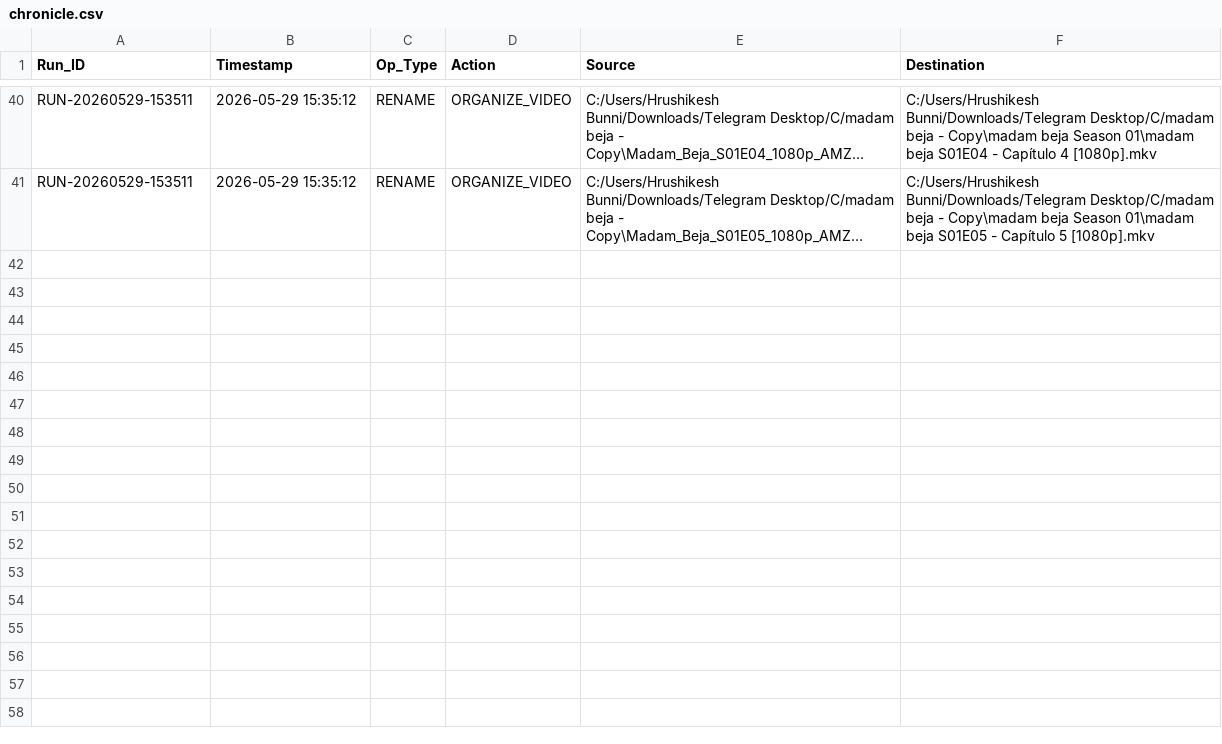
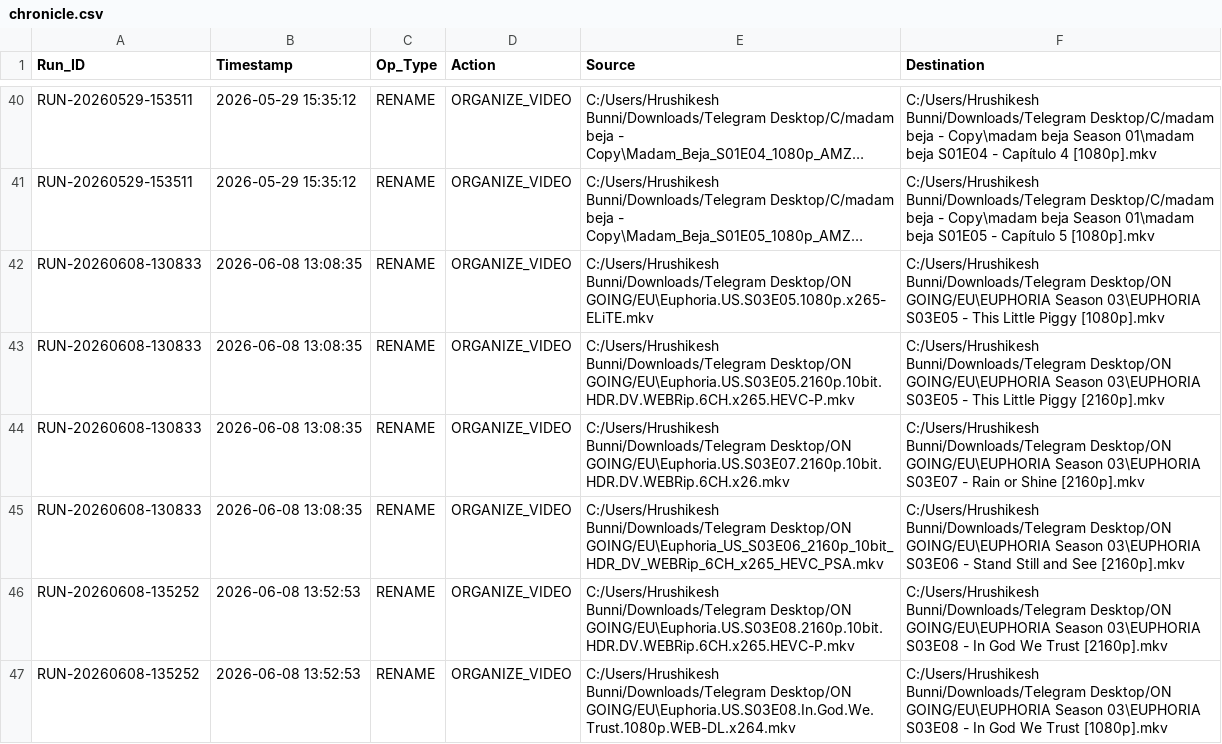
Before and after one commit to hrushikesh8/OYNX-ENGINE, a CSV file: logs/chronicle.csv, drawn as a sheet; only a part is shown, gaps mark what is left out; long unchanged cells end in …; the diff names each change by its address in the sheet, - before the commit and + after, or states it on an @@ line.

```diff
--- a/logs/chronicle.csv
+++ b/logs/chronicle.csv
+row 42: RUN-20260608-130833 | 2026-06-08 13:08:35 | RENAME | ORGANIZE_VIDEO | C:/Users/Hrushikesh Bunni/Downloads/Telegram Desktop/ON GOING/EU\Euphoria.US.S03E05.1080p.x265-ELiTE.mkv | C:/Users/Hrushikesh Bunni/Downloads/Telegram Desktop/ON GOING/EU\EUPHORIA Season 03\EUPHORIA S03E05 - This Little Piggy [1080p].mkv
+row 43: RUN-20260608-130833 | 2026-06-08 13:08:35 | RENAME | ORGANIZE_VIDEO | C:/Users/Hrushikesh Bunni/Downloads/Telegram Desktop/ON GOING/EU\Euphoria.US.S03E05.2160p.10bit.HDR.DV.WEBRip.6CH.x265.HEVC-P.mkv | C:/Users/Hrushikesh Bunni/Downloads/Telegram Desktop/ON GOING/EU\EUPHORIA Season 03\EUPHORIA S03E05 - This Little Piggy [2160p].mkv
+row 44: RUN-20260608-130833 | 2026-06-08 13:08:35 | RENAME | ORGANIZE_VIDEO | C:/Users/Hrushikesh Bunni/Downloads/Telegram Desktop/ON GOING/EU\Euphoria.US.S03E07.2160p.10bit.HDR.DV.WEBRip.6CH.x26.mkv | C:/Users/Hrushikesh Bunni/Downloads/Telegram Desktop/ON GOING/EU\EUPHORIA Season 03\EUPHORIA S03E07 - Rain or Shine [2160p].mkv
+row 45: RUN-20260608-130833 | 2026-06-08 13:08:35 | RENAME | ORGANIZE_VIDEO | C:/Users/Hrushikesh Bunni/Downloads/Telegram Desktop/ON GOING/EU\Euphoria_US_S03E06_2160p_10bit_HDR_DV_WEBRip_6CH_x265_HEVC_PSA.mkv | C:/Users/Hrushikesh Bunni/Downloads/Telegram Desktop/ON GOING/EU\EUPHORIA Season 03\EUPHORIA S03E06 - Stand Still and See [2160p].mkv
+row 46: RUN-20260608-135252 | 2026-06-08 13:52:53 | RENAME | ORGANIZE_VIDEO | C:/Users/Hrushikesh Bunni/Downloads/Telegram Desktop/ON GOING/EU\Euphoria.US.S03E08.2160p.10bit.HDR.DV.WEBRip.6CH.x265.HEVC-P.mkv | C:/Users/Hrushikesh Bunni/Downloads/Telegram Desktop/ON GOING/EU\EUPHORIA Season 03\EUPHORIA S03E08 - In God We Trust [2160p].mkv
+row 47: RUN-20260608-135252 | 2026-06-08 13:52:53 | RENAME | ORGANIZE_VIDEO | C:/Users/Hrushikesh Bunni/Downloads/Telegram Desktop/ON GOING/EU\Euphoria.US.S03E08.In.God.We.Trust.1080p.WEB-DL.x264.mkv | C:/Users/Hrushikesh Bunni/Downloads/Telegram Desktop/ON GOING/EU\EUPHORIA Season 03\EUPHORIA S03E08 - In God We Trust [1080p].mkv
```
Also changed, not shown: 17 other files.
